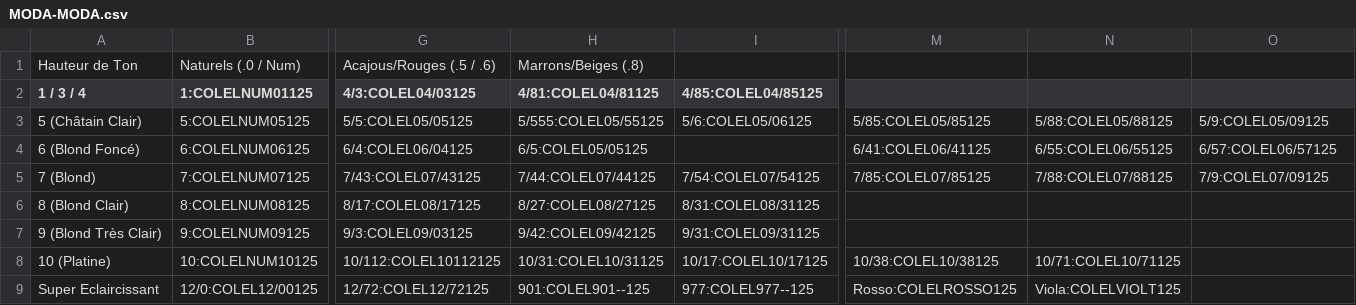
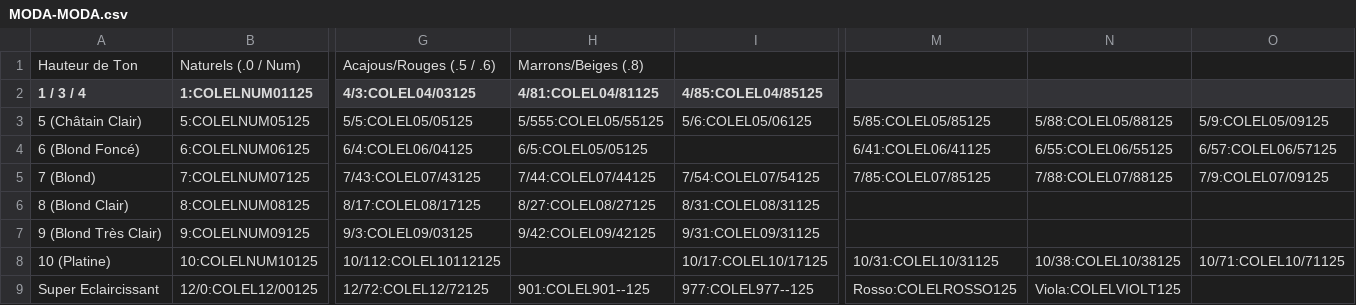
Before and after one commit to nvdiffusionrun/AppCmdNV, a CSV file: Nuanciers/MODA-MODA.csv, drawn as a sheet; only a part is shown, gaps mark what is left out; the diff names each change by its address in the sheet, - before the commit and + after, or states it on an @@ line.

```diff
--- a/Nuanciers/MODA-MODA.csv
+++ b/Nuanciers/MODA-MODA.csv
-H8 (4/81:COLEL04/81125): 10/31:COLEL10/31125
+H8 (4/81:COLEL04/81125): (empty)
-M8: 10/38:COLEL10/38125
+M8: 10/31:COLEL10/31125
-N8: 10/71:COLEL10/71125
+N8: 10/38:COLEL10/38125
-O8: (empty)
+O8: 10/71:COLEL10/71125
```
Also changed, not shown: 1 other file.
